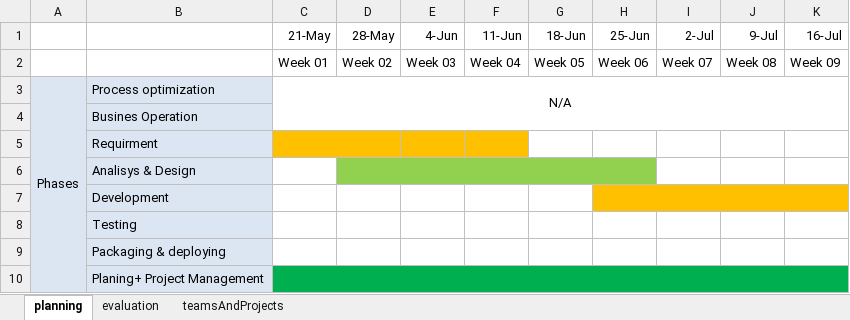
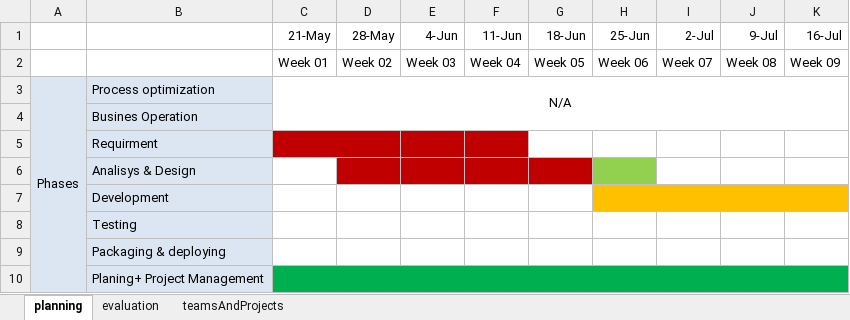
Before and after one commit to T138384/vlu-k15t1-team11, an Excel workbook: SEP/vlu_softwareProjectPlan_Ver01_k15t.xlsx, sheet planning, drawn as a sheet; only a part is shown; values as stored, in another font and other column widths than the file's, no borders; the diff names each change by its address in the sheet, - before the commit and + after, or states it on an @@ line.

```diff
--- a/SEP/vlu_softwareProjectPlan_Ver01_k15t.xlsx (sheet planning)
+++ b/SEP/vlu_softwareProjectPlan_Ver01_k15t.xlsx (sheet planning)
-C5:F5 fill: #FFC000
+C5:F5 fill: #C00000
-D6:G6 fill: #92D050
+D6:G6 fill: #C00000
-D6:H6 merged
```
Also changed, not shown: 2 other files.
